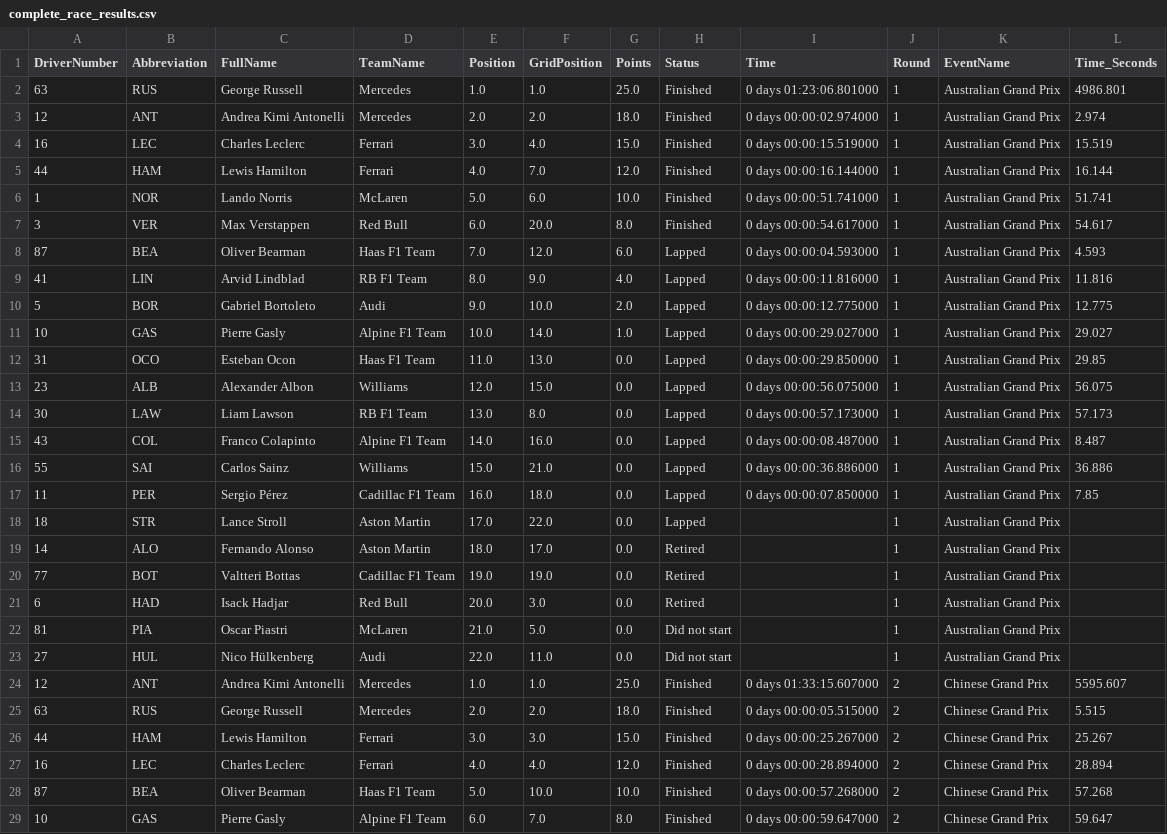
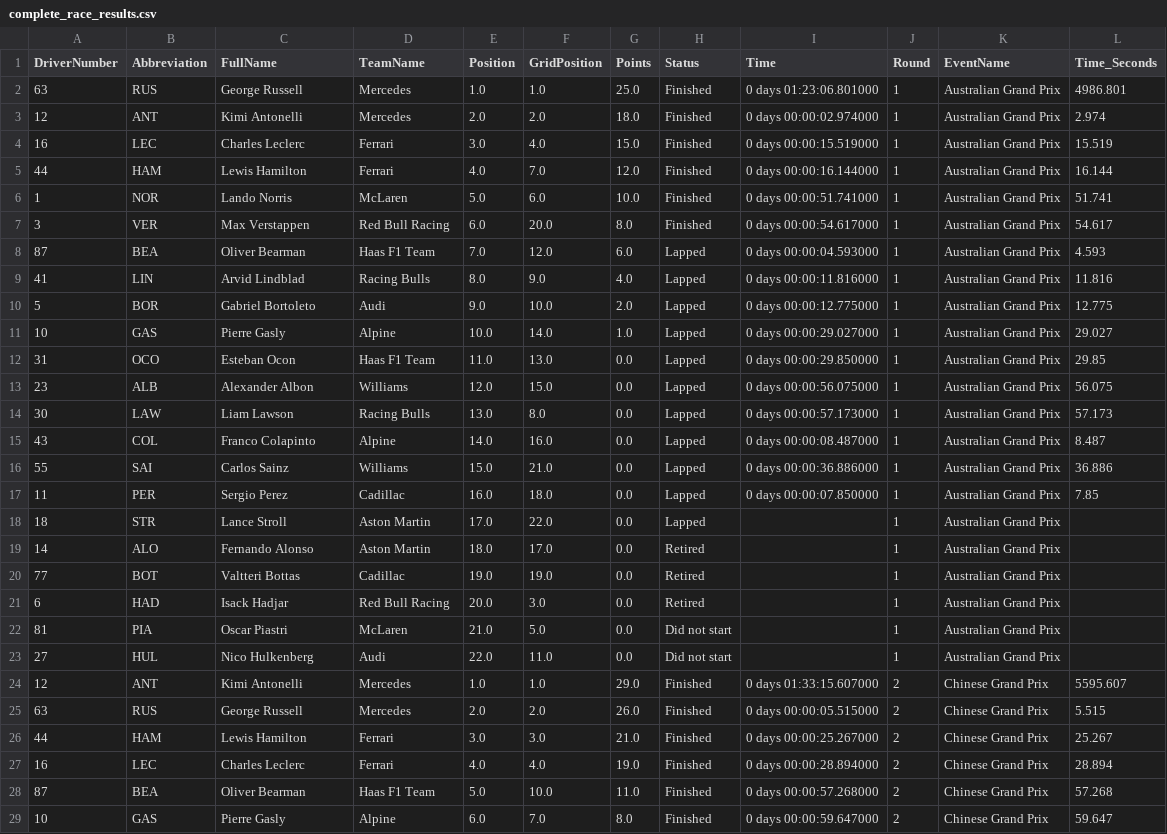
Before and after one commit to Rochit1/F1-Analytics-Dashboard, a CSV file: data/complete_race_results.csv, drawn as a sheet; only a part is shown; the diff covers the shown part only.

```diff
--- a/data/complete_race_results.csv
+++ b/data/complete_race_results.csv
@@ -2,3 +2,3 @@ DriverNumber,Abbreviation,FullName,TeamName,Position,GridPosition,Points,Status,
 63,RUS,George Russell,Mercedes,1.0,1.0,25.0,Finished,0 days 01:23:06.801000,1,Australian Grand Prix,4986.801
-12,ANT,Andrea Kimi Antonelli,Mercedes,2.0,2.0,18.0,Finished,0 days 00:00:02.974000,1,Australian Grand Prix,2.974
+12,ANT,Kimi Antonelli,Mercedes,2.0,2.0,18.0,Finished,0 days 00:00:02.974000,1,Australian Grand Prix,2.974
 16,LEC,Charles Leclerc,Ferrari,3.0,4.0,15.0,Finished,0 days 00:00:15.519000,1,Australian Grand Prix,15.519
@@ -6,24 +6,24 @@ DriverNumber,Abbreviation,FullName,TeamName,Position,GridPosition,Points,Status,
 1,NOR,Lando Norris,McLaren,5.0,6.0,10.0,Finished,0 days 00:00:51.741000,1,Australian Grand Prix,51.741
-3,VER,Max Verstappen,Red Bull,6.0,20.0,8.0,Finished,0 days 00:00:54.617000,1,Australian Grand Prix,54.617
+3,VER,Max Verstappen,Red Bull Racing,6.0,20.0,8.0,Finished,0 days 00:00:54.617000,1,Australian Grand Prix,54.617
 87,BEA,Oliver Bearman,Haas F1 Team,7.0,12.0,6.0,Lapped,0 days 00:00:04.593000,1,Australian Grand Prix,4.593
-41,LIN,Arvid Lindblad,RB F1 Team,8.0,9.0,4.0,Lapped,0 days 00:00:11.816000,1,Australian Grand Prix,11.816
+41,LIN,Arvid Lindblad,Racing Bulls,8.0,9.0,4.0,Lapped,0 days 00:00:11.816000,1,Australian Grand Prix,11.816
 5,BOR,Gabriel Bortoleto,Audi,9.0,10.0,2.0,Lapped,0 days 00:00:12.775000,1,Australian Grand Prix,12.775
-10,GAS,Pierre Gasly,Alpine F1 Team,10.0,14.0,1.0,Lapped,0 days 00:00:29.027000,1,Australian Grand Prix,29.027
+10,GAS,Pierre Gasly,Alpine,10.0,14.0,1.0,Lapped,0 days 00:00:29.027000,1,Australian Grand Prix,29.027
 31,OCO,Esteban Ocon,Haas F1 Team,11.0,13.0,0.0,Lapped,0 days 00:00:29.850000,1,Australian Grand Prix,29.85
 23,ALB,Alexander Albon,Williams,12.0,15.0,0.0,Lapped,0 days 00:00:56.075000,1,Australian Grand Prix,56.075
-30,LAW,Liam Lawson,RB F1 Team,13.0,8.0,0.0,Lapped,0 days 00:00:57.173000,1,Australian Grand Prix,57.173
-43,COL,Franco Colapinto,Alpine F1 Team,14.0,16.0,0.0,Lapped,0 days 00:00:08.487000,1,Australian Grand Prix,8.487
+30,LAW,Liam Lawson,Racing Bulls,13.0,8.0,0.0,Lapped,0 days 00:00:57.173000,1,Australian Grand Prix,57.173
+43,COL,Franco Colapinto,Alpine,14.0,16.0,0.0,Lapped,0 days 00:00:08.487000,1,Australian Grand Prix,8.487
 55,SAI,Carlos Sainz,Williams,15.0,21.0,0.0,Lapped,0 days 00:00:36.886000,1,Australian Grand Prix,36.886
-11,PER,Sergio Pérez,Cadillac F1 Team,16.0,18.0,0.0,Lapped,0 days 00:00:07.850000,1,Australian Grand Prix,7.85
+11,PER,Sergio Perez,Cadillac,16.0,18.0,0.0,Lapped,0 days 00:00:07.850000,1,Australian Grand Prix,7.85
 18,STR,Lance Stroll,Aston Martin,17.0,22.0,0.0,Lapped,,1,Australian Grand Prix,
 14,ALO,Fernando Alonso,Aston Martin,18.0,17.0,0.0,Retired,,1,Australian Grand Prix,
-77,BOT,Valtteri Bottas,Cadillac F1 Team,19.0,19.0,0.0,Retired,,1,Australian Grand Prix,
-6,HAD,Isack Hadjar,Red Bull,20.0,3.0,0.0,Retired,,1,Australian Grand Prix,
+77,BOT,Valtteri Bottas,Cadillac,19.0,19.0,0.0,Retired,,1,Australian Grand Prix,
+6,HAD,Isack Hadjar,Red Bull Racing,20.0,3.0,0.0,Retired,,1,Australian Grand Prix,
 81,PIA,Oscar Piastri,McLaren,21.0,5.0,0.0,Did not start,,1,Australian Grand Prix,
-27,HUL,Nico Hülkenberg,Audi,22.0,11.0,0.0,Did not start,,1,Australian Grand Prix,
-12,ANT,Andrea Kimi Antonelli,Mercedes,1.0,1.0,25.0,Finished,0 days 01:33:15.607000,2,Chinese Grand Prix,5595.607
-63,RUS,George Russell,Mercedes,2.0,2.0,18.0,Finished,0 days 00:00:05.515000,2,Chinese Grand Prix,5.515
-44,HAM,Lewis Hamilton,Ferrari,3.0,3.0,15.0,Finished,0 days 00:00:25.267000,2,Chinese Grand Prix,25.267
-16,LEC,Charles Leclerc,Ferrari,4.0,4.0,12.0,Finished,0 days 00:00:28.894000,2,Chinese Grand Prix,28.894
-87,BEA,Oliver Bearman,Haas F1 Team,5.0,10.0,10.0,Finished,0 days 00:00:57.268000,2,Chinese Grand Prix,57.268
-10,GAS,Pierre Gasly,Alpine F1 Team,6.0,7.0,8.0,Finished,0 days 00:00:59.647000,2,Chinese Grand Prix,59.647
+27,HUL,Nico Hulkenberg,Audi,22.0,11.0,0.0,Did not start,,1,Australian Grand Prix,
+12,ANT,Kimi Antonelli,Mercedes,1.0,1.0,29.0,Finished,0 days 01:33:15.607000,2,Chinese Grand Prix,5595.607
+63,RUS,George Russell,Mercedes,2.0,2.0,26.0,Finished,0 days 00:00:05.515000,2,Chinese Grand Prix,5.515
+44,HAM,Lewis Hamilton,Ferrari,3.0,3.0,21.0,Finished,0 days 00:00:25.267000,2,Chinese Grand Prix,25.267
+16,LEC,Charles Leclerc,Ferrari,4.0,4.0,19.0,Finished,0 days 00:00:28.894000,2,Chinese Grand Prix,28.894
+87,BEA,Oliver Bearman,Haas F1 Team,5.0,10.0,11.0,Finished,0 days 00:00:57.268000,2,Chinese Grand Prix,57.268
+10,GAS,Pierre Gasly,Alpine,6.0,7.0,8.0,Finished,0 days 00:00:59.647000,2,Chinese Grand Prix,59.647
```
Also changed, not shown: 154 edited cells elsewhere in this file, data/driver_points_per_round.csv, data/fastest_laps.csv, 5 other files.
